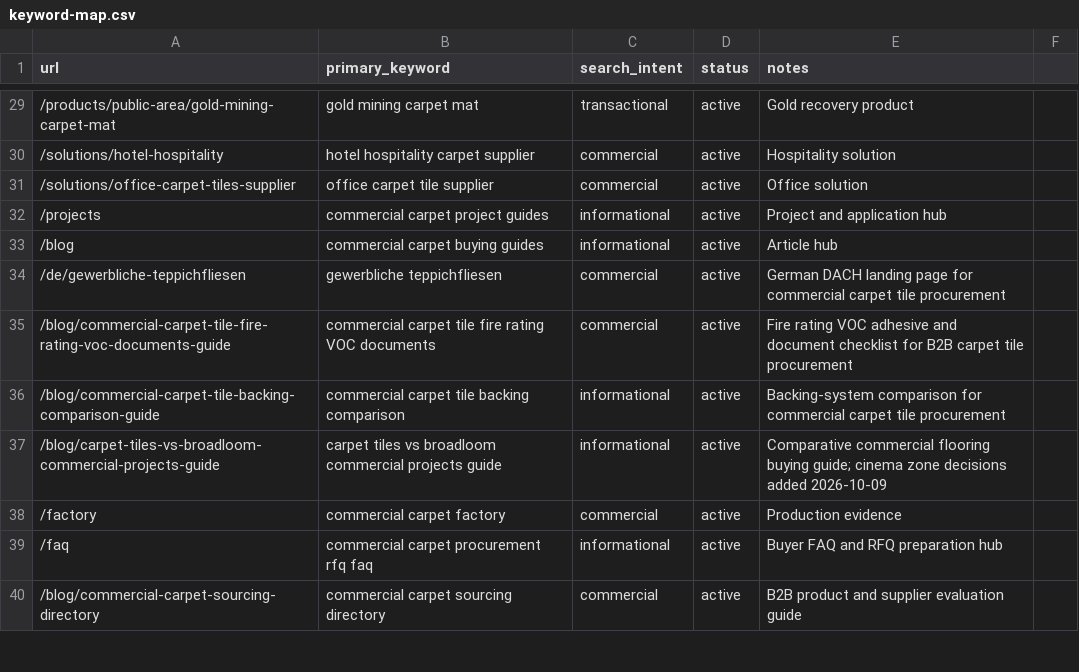
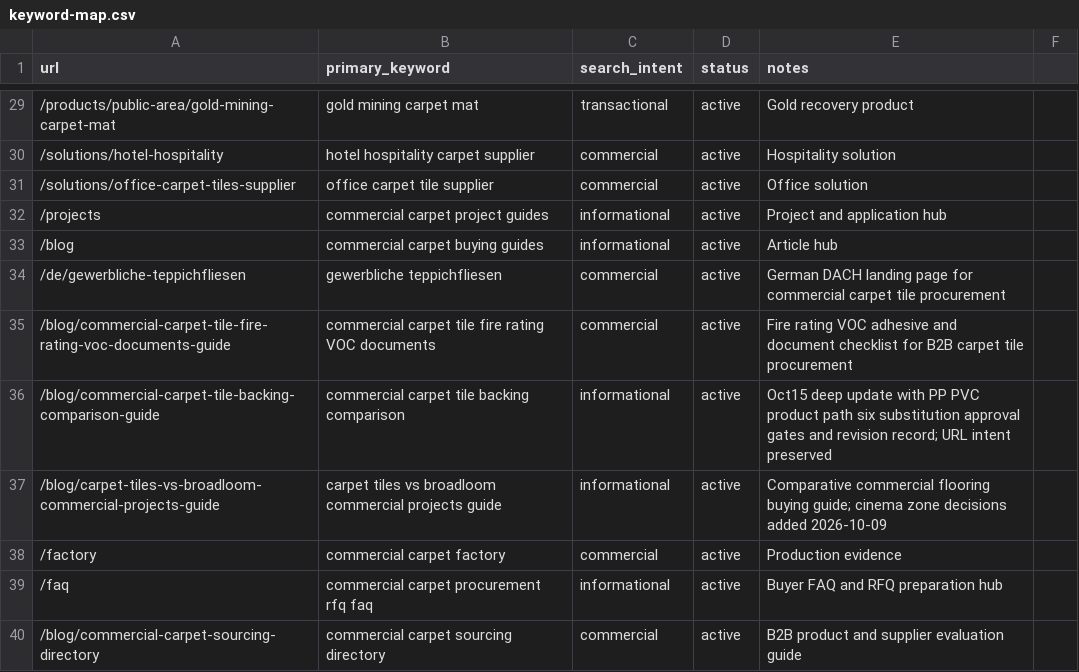
Before and after one commit to HCJJY123/carpet-website, a CSV file: keyword-map.csv, drawn as a sheet; only a part is shown, gaps mark what is left out.

Commit message:
Deepen carpet tile backing comparison with current PVC sourcing and approval gates

```diff
--- a/keyword-map.csv
+++ b/keyword-map.csv
@@ -35,3 +35,3 @@ url,primary_keyword,search_intent,status,notes
 /blog/commercial-carpet-tile-fire-rating-voc-documents-guide,commercial carpet tile fire rating VOC documents,commercial,active,Fire rating VOC adhesive and document checklist for B2B carpet tile procurement
-/blog/commercial-carpet-tile-backing-comparison-guide,commercial carpet tile backing comparison,informational,active,Backing-system comparison for commercial carpet tile procurement
+/blog/commercial-carpet-tile-backing-comparison-guide,commercial carpet tile backing comparison,informational,active,Oct15 deep update with PP PVC product path six substitution approval gates and revision record; URL intent preserved
 /blog/carpet-tiles-vs-broadloom-commercial-projects-guide,carpet tiles vs broadloom commercial projects guide,informational,active,Comparative commercial flooring buying guide; cinema zone decisions added 2026-10-09
```
Also changed, not shown: 8 other files.
